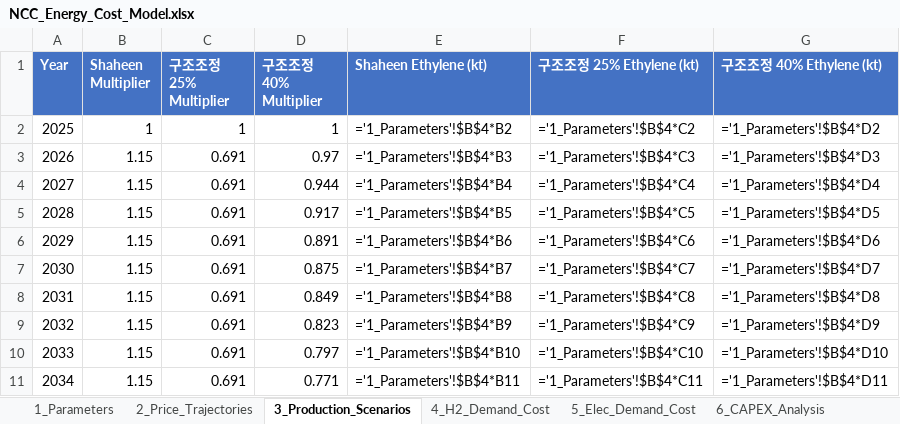
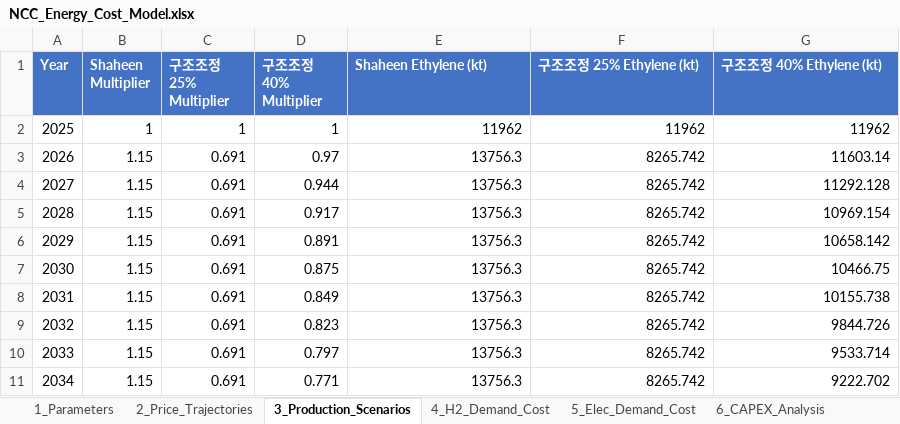
Before and after one commit to PLANiT-Institute/petrochemical_macc_2025, an Excel workbook: data/NCC_Energy_Cost_Model.xlsx, sheet 3_Production_Scenarios, drawn as a sheet; only a part is shown; values as stored, in another font and other column widths than the file's, no borders; formulas without a stored value are shown as written; the diff covers the shown part only; the diff names each change by its address in the sheet, - before the commit and + after, or states it on an @@ line.

```diff
--- a/data/NCC_Energy_Cost_Model.xlsx (sheet 3_Production_Scenarios)
+++ b/data/NCC_Energy_Cost_Model.xlsx (sheet 3_Production_Scenarios)
-E2 (Shaheen Ethylene (kt)): ='1_Parameters'!$B$4*B2
+E2 (Shaheen Ethylene (kt)): 11962
-F2 (구조조정 25% Ethylene (kt)): ='1_Parameters'!$B$4*C2
+F2 (구조조정 25% Ethylene (kt)): 11962
-G2 (구조조정 40% Ethylene (kt)): ='1_Parameters'!$B$4*D2
+G2 (구조조정 40% Ethylene (kt)): 11962
-E3 (Shaheen Ethylene (kt)): ='1_Parameters'!$B$4*B3
+E3 (Shaheen Ethylene (kt)): 13756.3
-F3 (구조조정 25% Ethylene (kt)): ='1_Parameters'!$B$4*C3
+F3 (구조조정 25% Ethylene (kt)): 8265.742
-G3 (구조조정 40% Ethylene (kt)): ='1_Parameters'!$B$4*D3
+G3 (구조조정 40% Ethylene (kt)): 11603.14
-E4 (Shaheen Ethylene (kt)): ='1_Parameters'!$B$4*B4
+E4 (Shaheen Ethylene (kt)): 13756.3
-F4 (구조조정 25% Ethylene (kt)): ='1_Parameters'!$B$4*C4
+F4 (구조조정 25% Ethylene (kt)): 8265.742
-G4 (구조조정 40% Ethylene (kt)): ='1_Parameters'!$B$4*D4
+G4 (구조조정 40% Ethylene (kt)): 11292.128
-E5 (Shaheen Ethylene (kt)): ='1_Parameters'!$B$4*B5
+E5 (Shaheen Ethylene (kt)): 13756.3
-F5 (구조조정 25% Ethylene (kt)): ='1_Parameters'!$B$4*C5
+F5 (구조조정 25% Ethylene (kt)): 8265.742
-G5 (구조조정 40% Ethylene (kt)): ='1_Parameters'!$B$4*D5
+G5 (구조조정 40% Ethylene (kt)): 10969.154
-E6 (Shaheen Ethylene (kt)): ='1_Parameters'!$B$4*B6
+E6 (Shaheen Ethylene (kt)): 13756.3
-F6 (구조조정 25% Ethylene (kt)): ='1_Parameters'!$B$4*C6
+F6 (구조조정 25% Ethylene (kt)): 8265.742
-G6 (구조조정 40% Ethylene (kt)): ='1_Parameters'!$B$4*D6
+G6 (구조조정 40% Ethylene (kt)): 10658.142
-E7 (Shaheen Ethylene (kt)): ='1_Parameters'!$B$4*B7
+E7 (Shaheen Ethylene (kt)): 13756.3
-F7 (구조조정 25% Ethylene (kt)): ='1_Parameters'!$B$4*C7
+F7 (구조조정 25% Ethylene (kt)): 8265.742
-G7 (구조조정 40% Ethylene (kt)): ='1_Parameters'!$B$4*D7
+G7 (구조조정 40% Ethylene (kt)): 10466.75
-E8 (Shaheen Ethylene (kt)): ='1_Parameters'!$B$4*B8
+E8 (Shaheen Ethylene (kt)): 13756.3
-F8 (구조조정 25% Ethylene (kt)): ='1_Parameters'!$B$4*C8
+F8 (구조조정 25% Ethylene (kt)): 8265.742
-G8 (구조조정 40% Ethylene (kt)): ='1_Parameters'!$B$4*D8
+G8 (구조조정 40% Ethylene (kt)): 10155.738
-E9 (Shaheen Ethylene (kt)): ='1_Parameters'!$B$4*B9
+E9 (Shaheen Ethylene (kt)): 13756.3
-F9 (구조조정 25% Ethylene (kt)): ='1_Parameters'!$B$4*C9
+F9 (구조조정 25% Ethylene (kt)): 8265.742
-G9 (구조조정 40% Ethylene (kt)): ='1_Parameters'!$B$4*D9
+G9 (구조조정 40% Ethylene (kt)): 9844.726
-E10 (Shaheen Ethylene (kt)): ='1_Parameters'!$B$4*B10
+E10 (Shaheen Ethylene (kt)): 13756.3
-F10 (구조조정 25% Ethylene (kt)): ='1_Parameters'!$B$4*C10
+F10 (구조조정 25% Ethylene (kt)): 8265.742
-G10 (구조조정 40% Ethylene (kt)): ='1_Parameters'!$B$4*D10
+G10 (구조조정 40% Ethylene (kt)): 9533.714
-E11 (Shaheen Ethylene (kt)): ='1_Parameters'!$B$4*B11
+E11 (Shaheen Ethylene (kt)): 13756.3
-F11 (구조조정 25% Ethylene (kt)): ='1_Parameters'!$B$4*C11
+F11 (구조조정 25% Ethylene (kt)): 8265.742
-G11 (구조조정 40% Ethylene (kt)): ='1_Parameters'!$B$4*D11
+G11 (구조조정 40% Ethylene (kt)): 9222.702
```
Also changed, not shown: 48 edited cells elsewhere in this sheet, sheet 4_H2_Demand_Cost, sheet 5_Elec_Demand_Cost, sheet 7_Regional_H2, sheet 8_Regional_Elec, sheet 6_CAPEX_Analysis, sheet 10_Summary, 1 more sheet, 15 other files.
